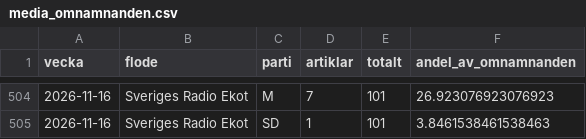
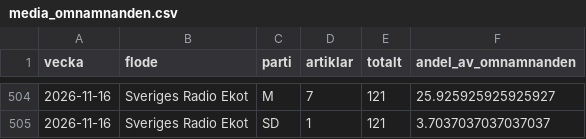
Before and after one commit to claesludvig/projekt, a CSV file: valjare/data/csv/media_omnamnanden.csv, drawn as a sheet; only a part is shown, gaps mark what is left out; the diff covers the shown part only.

```diff
--- a/valjare/data/csv/media_omnamnanden.csv
+++ b/valjare/data/csv/media_omnamnanden.csv
@@ -504,2 +504,2 @@ vecka,flode,parti,artiklar,totalt,andel_av_omnamnanden
-2026-11-16,Sveriges Radio Ekot,M,7,101,26.923076923076923
-2026-11-16,Sveriges Radio Ekot,SD,1,101,3.8461538461538463
+2026-11-16,Sveriges Radio Ekot,M,7,121,25.925925925925927
+2026-11-16,Sveriges Radio Ekot,SD,1,121,3.7037037037037037
```
Also changed, not shown: 105 edited cells elsewhere in this file, valjare/data/csv/kvalitet.csv, valjare/data/csv/media_foljare.csv, 14 other files.
